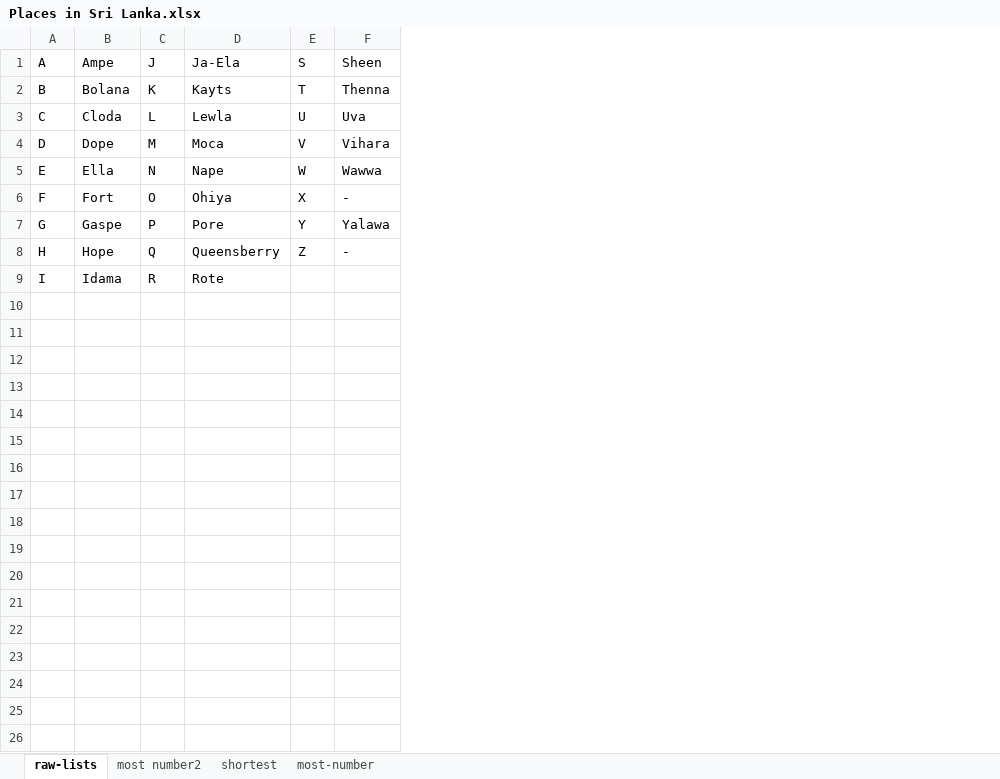
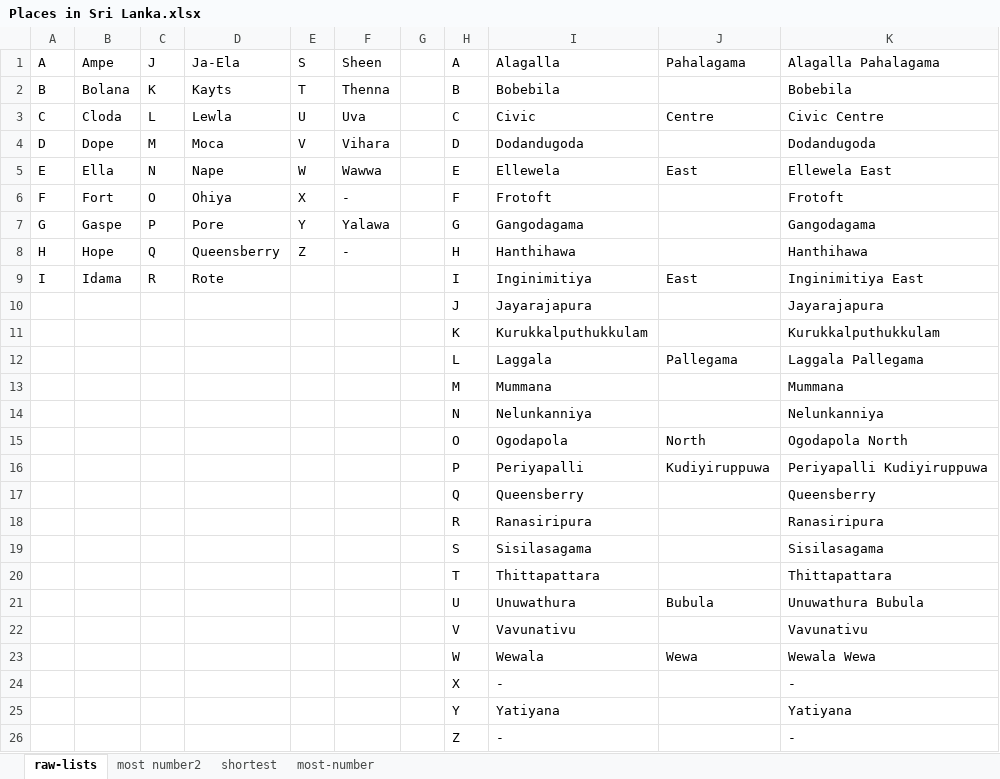
Before and after one commit to nuuuwan/lk_names, an Excel workbook: Places in Sri Lanka.xlsx, sheet raw-lists, drawn as a sheet; values as stored, in another font and other column widths than the file's, no borders; the diff names each change by its address in the sheet, - before the commit and + after, or states it on an @@ line.

```diff
--- a/Places in Sri Lanka.xlsx (sheet raw-lists)
+++ b/Places in Sri Lanka.xlsx (sheet raw-lists)
+column G, empty
+column H (A), rows 2-9: B | C | D | E | F | G | H | I
+column I (Alagalla), rows 2-9: Bobebila | Civic | Dodandugoda | Ellewela | Frotoft | Gangodagama | Hanthihawa | Inginimitiya
+column J (Pahalagama), rows 3-9: Centre |  | East |  |  |  | East
+column K (Alagalla Pahalagama), rows 2-9: Bobebila | Civic Centre | Dodandugoda | Ellewela East | Frotoft | Gangodagama | Hanthihawa | Inginimitiya East
+row 10:  |  |  |  |  |  |  | J | Jayarajapura |  | Jayarajapura
+row 11:  |  |  |  |  |  |  | K | Kurukkalputhukkulam |  | Kurukkalputhukkulam
+row 12:  |  |  |  |  |  |  | L | Laggala | Pallegama | Laggala Pallegama
+row 13:  |  |  |  |  |  |  | M | Mummana |  | Mummana
+row 14:  |  |  |  |  |  |  | N | Nelunkanniya |  | Nelunkanniya
+row 15:  |  |  |  |  |  |  | O | Ogodapola | North | Ogodapola North
+row 16:  |  |  |  |  |  |  | P | Periyapalli | Kudiyiruppuwa | Periyapalli Kudiyiruppuwa
+row 17:  |  |  |  |  |  |  | Q | Queensberry |  | Queensberry
+row 18:  |  |  |  |  |  |  | R | Ranasiripura |  | Ranasiripura
+row 19:  |  |  |  |  |  |  | S | Sisilasagama |  | Sisilasagama
+row 20:  |  |  |  |  |  |  | T | Thittapattara |  | Thittapattara
+row 21:  |  |  |  |  |  |  | U | Unuwathura | Bubula | Unuwathura Bubula
+row 22:  |  |  |  |  |  |  | V | Vavunativu |  | Vavunativu
+row 23:  |  |  |  |  |  |  | W | Wewala | Wewa | Wewala Wewa
+row 24:  |  |  |  |  |  |  | X | - |  | -
+row 25:  |  |  |  |  |  |  | Y | Yatiyana |  | Yatiyana
+row 26:  |  |  |  |  |  |  | Z | - |  | -
```
Also changed, not shown: 1 other file.
